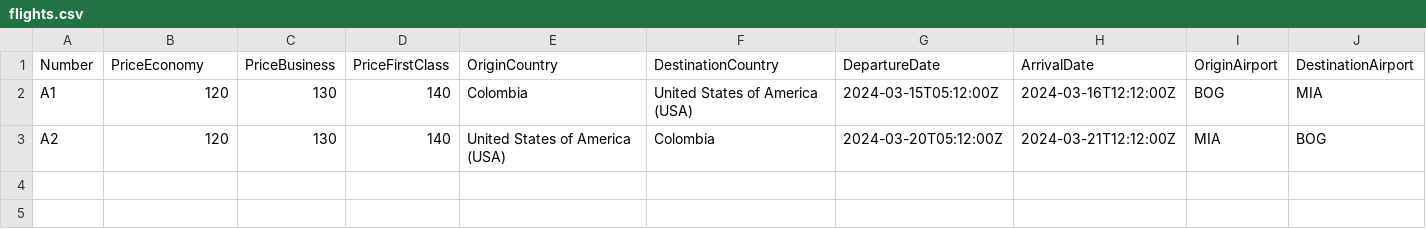
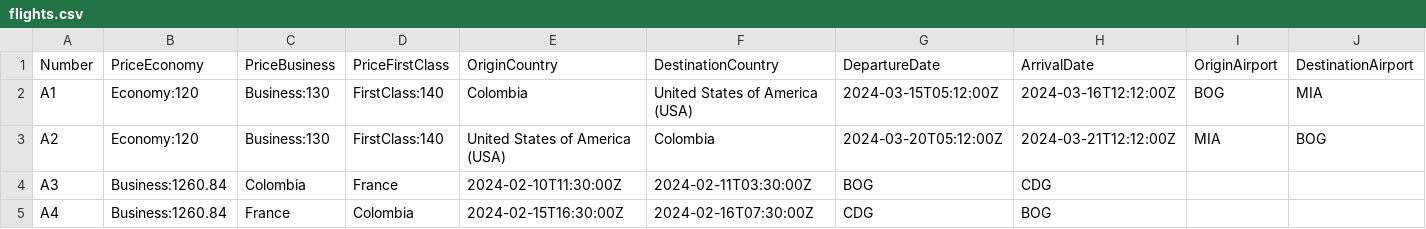
Before and after one commit to nortega-fh/AirportBookingManager, a CSV file: AirportBooking/Data/flights/flights.csv, drawn as a sheet.

Commit message:
fix: separated concerns correctly for flights

```diff
--- a/AirportBooking/Data/flights/flights.csv
+++ b/AirportBooking/Data/flights/flights.csv
@@ -1,3 +1,5 @@
 Number,PriceEconomy,PriceBusiness,PriceFirstClass,OriginCountry,DestinationCountry,DepartureDate,ArrivalDate,OriginAirport,DestinationAirport
-A1,120,130,140,Colombia,United States of America (USA),2024-03-15T05:12:00Z,2024-03-16T12:12:00Z,BOG,MIA
-A2,120,130,140,United States of America (USA), Colombia,2024-03-20T05:12:00Z,2024-03-21T12:12:00Z,MIA,BOG
+A1,Economy:120,Business:130,FirstClass:140,Colombia,United States of America (USA),2024-03-15T05:12:00Z,2024-03-16T12:12:00Z,BOG,MIA
+A2,Economy:120,Business:130,FirstClass:140,United States of America (USA), Colombia,2024-03-20T05:12:00Z,2024-03-21T12:12:00Z,MIA,BOG
+A3,Business:1260.84,Colombia,France,2024-02-10T11:30:00Z,2024-02-11T03:30:00Z,BOG,CDG
+A4,Business:1260.84,France,Colombia,2024-02-15T16:30:00Z,2024-02-16T07:30:00Z,CDG,BOG
```
Also changed, not shown: 20 other files.
